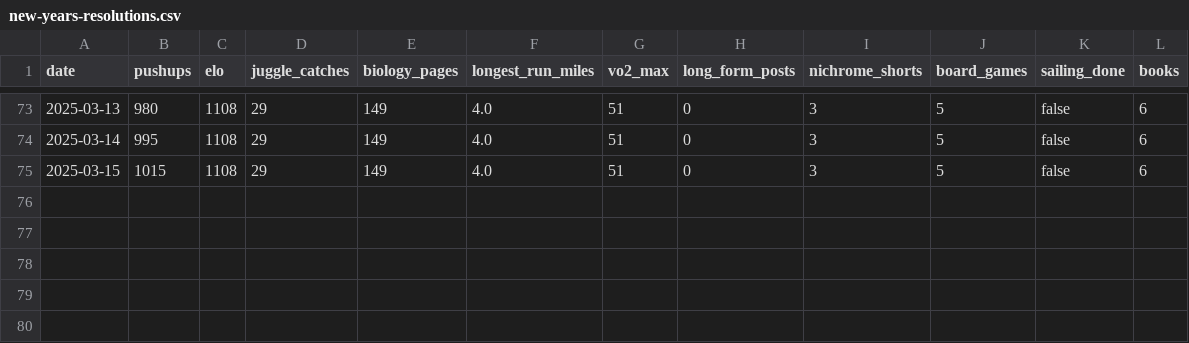
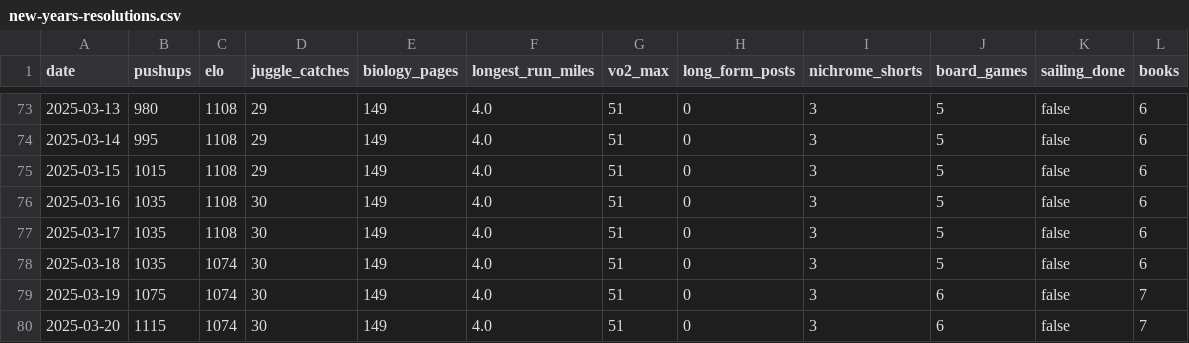
Before and after one commit to Arun2642/arunjohnson-site, a CSV file: data/new-years-resolutions.csv, drawn as a sheet; only a part is shown, gaps mark what is left out.

Commit message:
Updated resolutions data

```diff
--- a/data/new-years-resolutions.csv
+++ b/data/new-years-resolutions.csv
@@ -75 +75,6 @@ date,pushups,elo,juggle_catches,biology_pages,longest_run_miles,vo2_max,long_for
 2025-03-15,1015,1108,29,149,4.0,51,0,3,5,false,6
+2025-03-16,1035,1108,30,149,4.0,51,0,3,5,false,6
+2025-03-17,1035,1108,30,149,4.0,51,0,3,5,false,6
+2025-03-18,1035,1074,30,149,4.0,51,0,3,5,false,6
+2025-03-19,1075,1074,30,149,4.0,51,0,3,6,false,7
+2025-03-20,1115,1074,30,149,4.0,51,0,3,6,false,7
```
